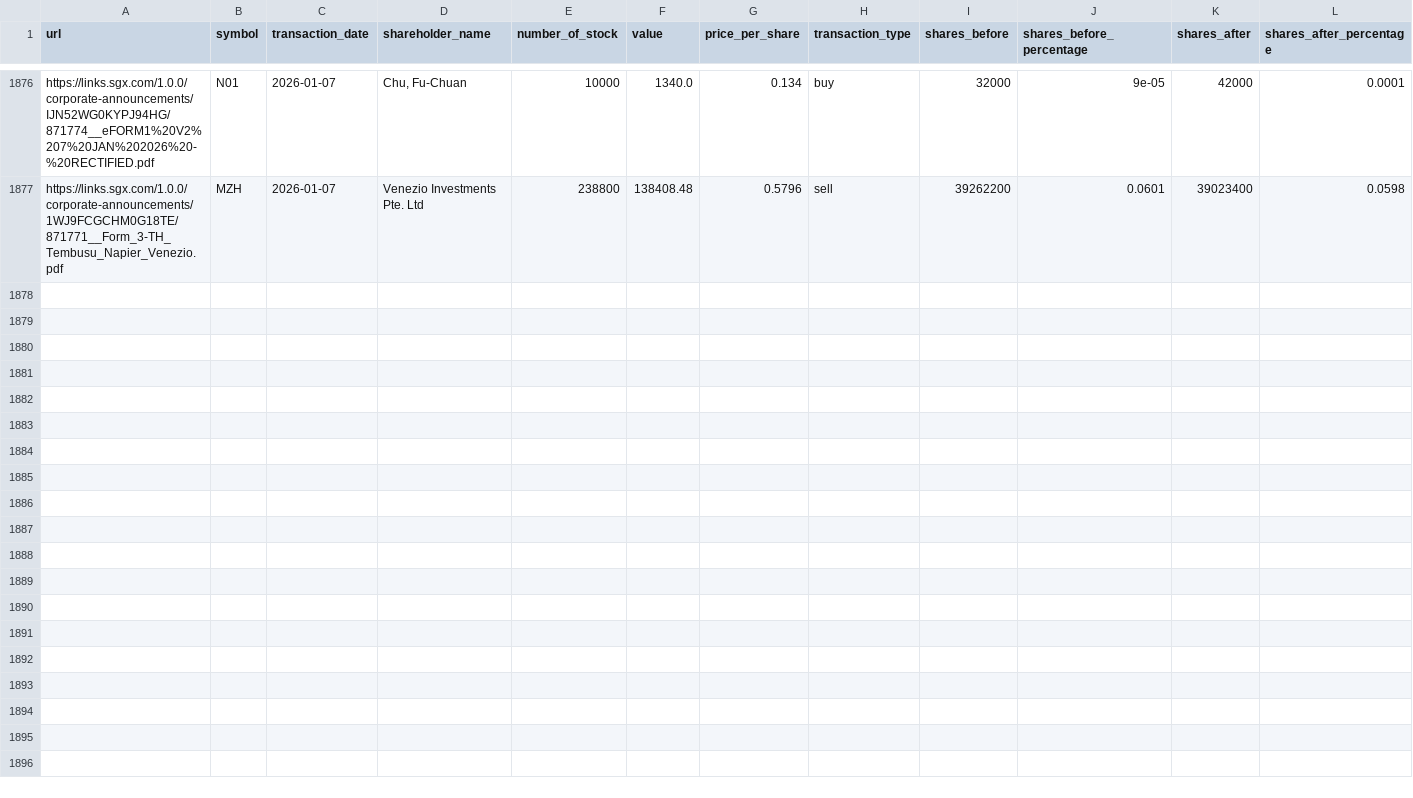
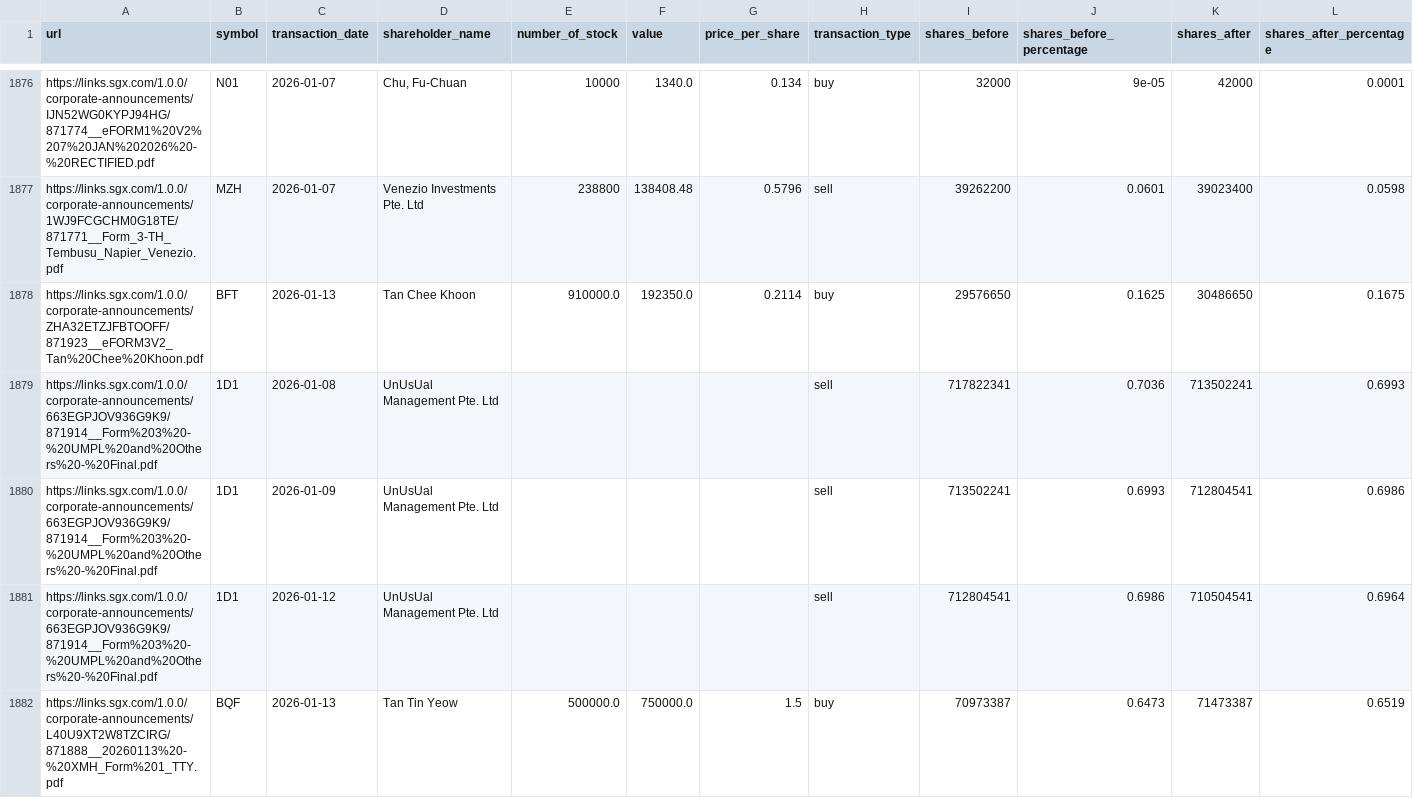
Before and after one commit to supertypeai/sgx_buyback_pipeline, a CSV file: data/scraper_output/sgx_filing/sgx_filings_not_top_70.csv, drawn as a sheet; only a part is shown, gaps mark what is left out; the diff names each change by its address in the sheet, - before the commit and + after, or states it on an @@ line.

```diff
--- a/data/scraper_output/sgx_filing/sgx_filings_not_top_70.csv
+++ b/data/scraper_output/sgx_filing/sgx_filings_not_top_70.csv
+row 1878: https://links.sgx.com/1.0.0/corporate-announcements/ZHA32ETZJFBTOOFF/871923__eFORM3V2_Tan%20Chee%20Khoon.pdf | BFT | 2026-01-13 | Tan Chee Khoon | 910000.0 | 192350.0 | 0.2114 | buy | 29576650 | 0.1625 | 30486650 | 0.1675
+row 1879: https://links.sgx.com/1.0.0/corporate-announcements/663EGPJOV936G9K9/871914__Form%203%20-%20UMPL%20and%20Others%20-%20Final.pdf | 1D1 | 2026-01-08 | UnUsUal Management Pte. Ltd |  |  |  | sell | 717822341 | 0.7036 | 713502241 | 0.6993
+row 1880: https://links.sgx.com/1.0.0/corporate-announcements/663EGPJOV936G9K9/871914__Form%203%20-%20UMPL%20and%20Others%20-%20Final.pdf | 1D1 | 2026-01-09 | UnUsUal Management Pte. Ltd |  |  |  | sell | 713502241 | 0.6993 | 712804541 | 0.6986
+row 1881: https://links.sgx.com/1.0.0/corporate-announcements/663EGPJOV936G9K9/871914__Form%203%20-%20UMPL%20and%20Others%20-%20Final.pdf | 1D1 | 2026-01-12 | UnUsUal Management Pte. Ltd |  |  |  | sell | 712804541 | 0.6986 | 710504541 | 0.6964
+row 1882: https://links.sgx.com/1.0.0/corporate-announcements/L40U9XT2W8TZCIRG/871888__20260113%20-%20XMH_Form%201_TTY.pdf | BQF | 2026-01-13 | Tan Tin Yeow | 500000.0 | 750000.0 | 1.5 | buy | 70973387 | 0.6473 | 71473387 | 0.6519
```
Also changed, not shown: 1 other file.
